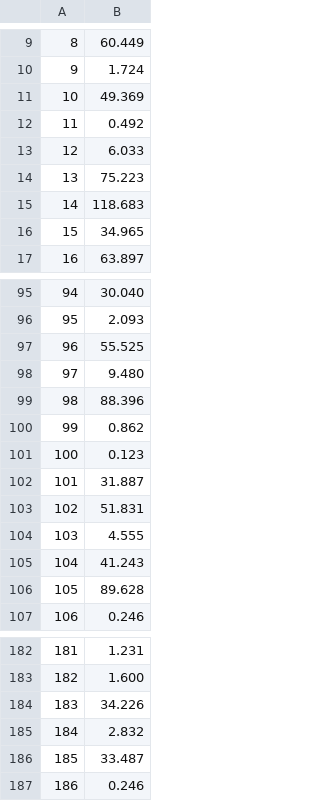
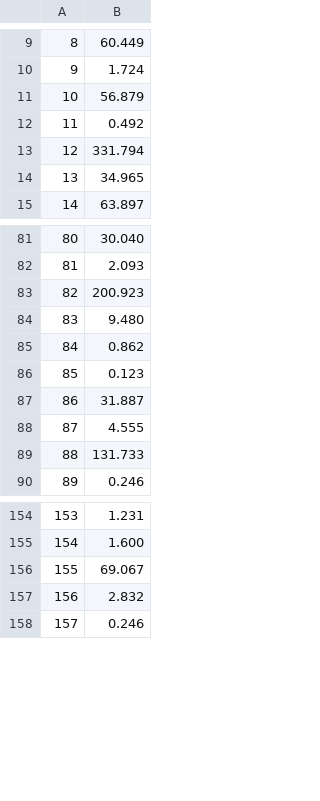
Before and after one commit to fdecarpentier/ParticleArea, a CSV file: output/1_results.csv, drawn as a sheet; only a part is shown, gaps mark what is left out; removed rows and columns are numbered as before the commit, all else as after; the diff covers the shown part only; the diff names each change by its address in the sheet, - before the commit and + after, or states it on an @@ line.

```diff
--- a/output/1_results.csv
+++ b/output/1_results.csv
-B11: 49.369
+B11: 56.879
-B13: 6.033
+B13: 331.794
-row 14: 13 | 75.223
-row 15: 14 | 118.683
@@ column A renumbered from row 14 down @@
-B83: 55.525
+B83: 200.923
-row 99: 98 | 88.396
-row 103: 102 | 51.831
-B89: 41.243
+B89: 131.733
-row 106: 105 | 89.628
-B156: 34.226
+B156: 69.067
-row 186: 185 | 33.487
```
Also changed, not shown: 29 removed rows and 25 edited cells elsewhere in this file, output/2_results.csv, output/3_results.csv, 25 other files.
